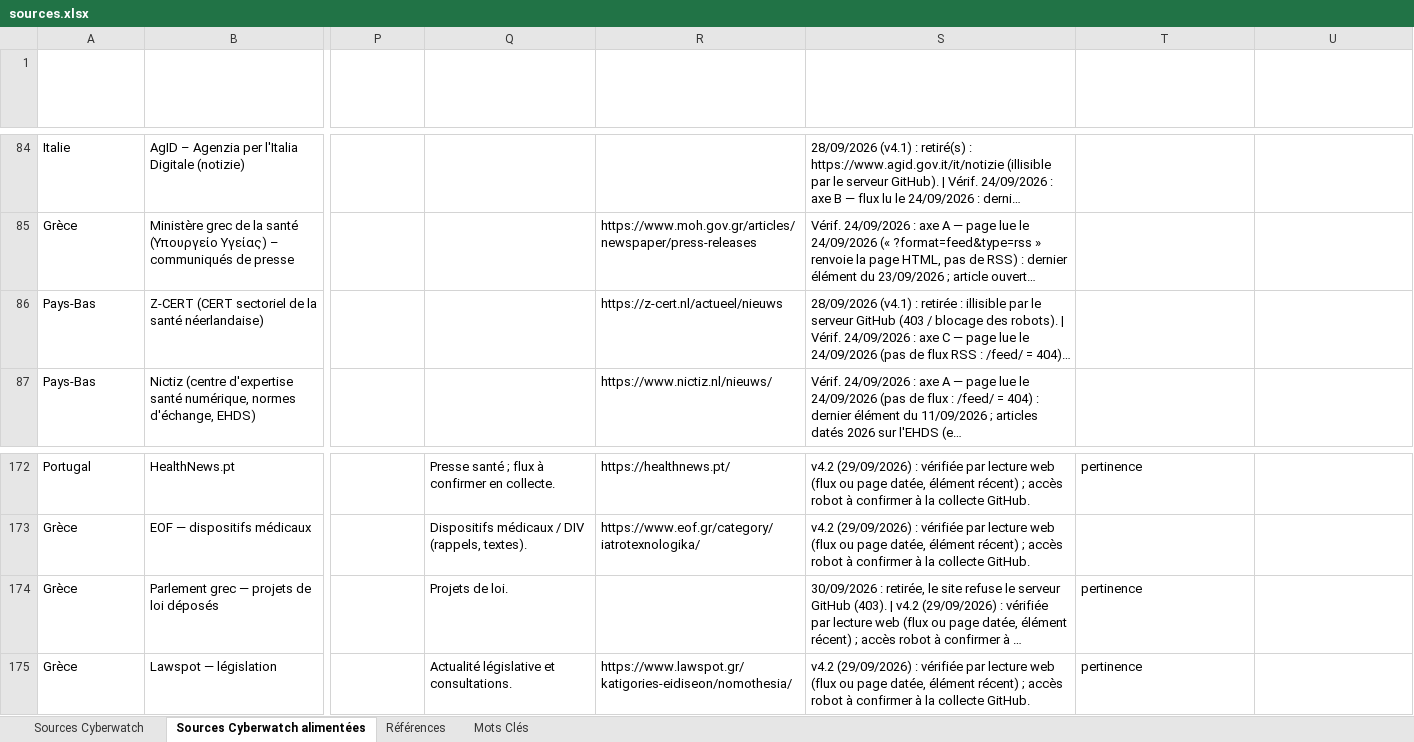
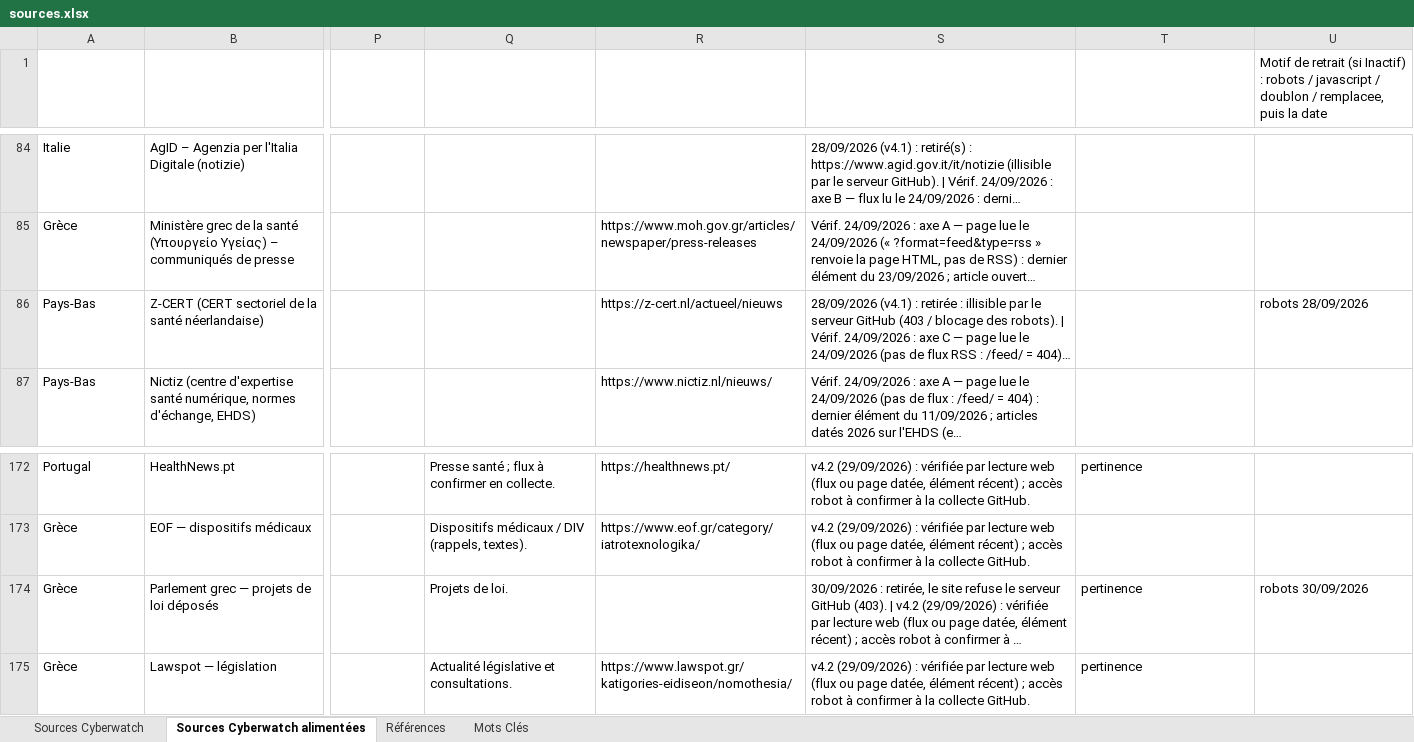
Before and after one commit to TessCWavestone/CyberwatchV2, an Excel workbook: config/sources.xlsx, sheet Sources Cyberwatch alimentées, drawn as a sheet; only a part is shown, gaps mark what is left out; long unchanged cells end in …; values as stored, in another font and other column widths than the file's, no borders; conditional formats and table styles not drawn; the diff covers the shown part only; the diff names each change by its address in the sheet, - before the commit and + after, or states it on an @@ line.

```diff
--- a/config/sources.xlsx (sheet Sources Cyberwatch alimentées)
+++ b/config/sources.xlsx (sheet Sources Cyberwatch alimentées)
-U1: (empty)
+U1: Motif de retrait (si Inactif) : robots / javascript / doublon / remplacee, puis la date
-U86: (empty)
+U86: robots 28/09/2026
-U174: (empty)
+U174: robots 30/09/2026
```
Also changed, not shown: 16 edited cells and cell formats elsewhere in this sheet, 2 other files.
